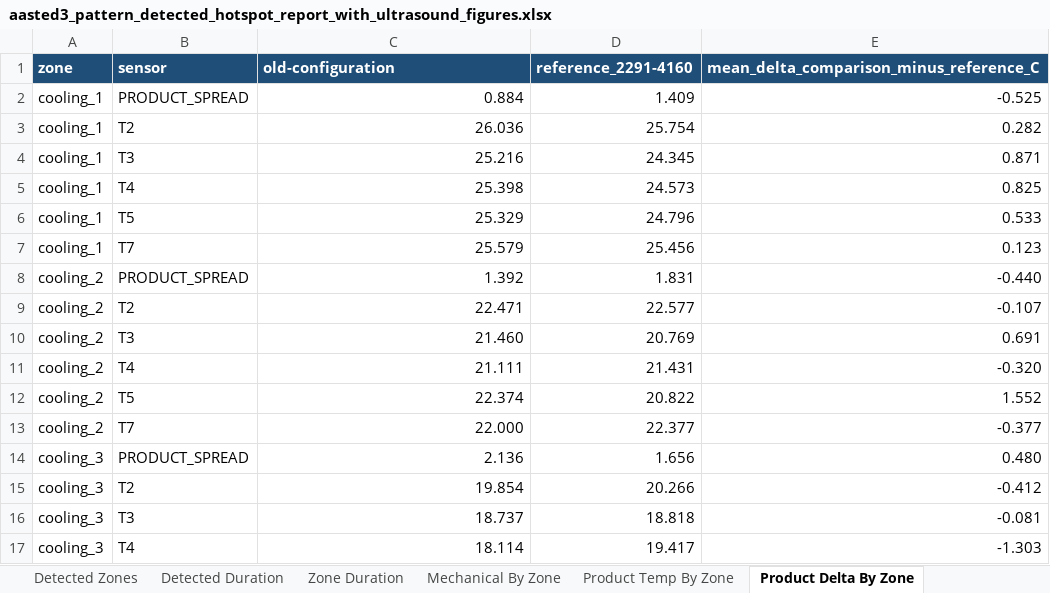
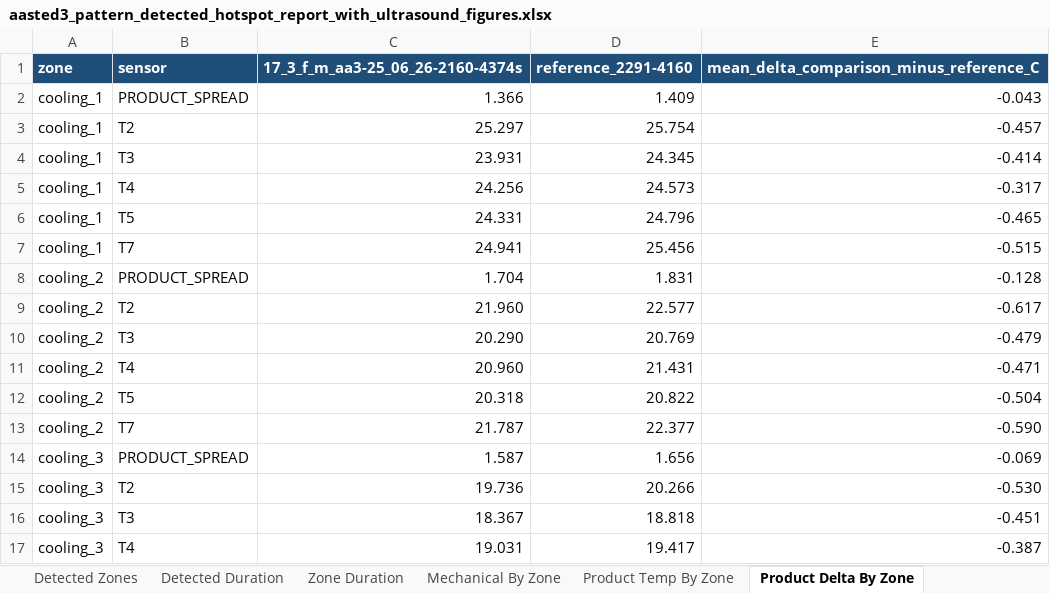
Before and after one commit to burkardj91/CHoNova---Data-Handling, an Excel workbook: outputs/aasted3_run_comparison/aasted3_pattern_detected_hotspot_report_with_ultrasound_figures.xlsx, sheet Product Delta By Zone, drawn as a sheet; only a part is shown; values as stored, in another font and other column widths than the file's, no borders; conditional formats not drawn; the diff covers the shown part only; the diff names each change by its address in the sheet, - before the commit and + after, or states it on an @@ line.

```diff
--- a/outputs/aasted3_run_comparison/aasted3_pattern_detected_hotspot_report_with_ultrasound_figures.xlsx (sheet Product Delta By Zone)
+++ b/outputs/aasted3_run_comparison/aasted3_pattern_detected_hotspot_report_with_ultrasound_figures.xlsx (sheet Product Delta By Zone)
-C1: old-configuration
+C1: 17_3_f_m_aa3-25_06_26-2160-4374s
-C2 (17_3_f_m_aa3-25_06_26-2160-4374s): 0.884
+C2 (17_3_f_m_aa3-25_06_26-2160-4374s): 1.366
-E2: -0.525
+E2: -0.043
-C3 (17_3_f_m_aa3-25_06_26-2160-4374s): 26.036
+C3 (17_3_f_m_aa3-25_06_26-2160-4374s): 25.297
-E3: 0.282
+E3: -0.457
-C4 (17_3_f_m_aa3-25_06_26-2160-4374s): 25.216
+C4 (17_3_f_m_aa3-25_06_26-2160-4374s): 23.931
-E4: 0.871
+E4: -0.414
-C5 (17_3_f_m_aa3-25_06_26-2160-4374s): 25.398
+C5 (17_3_f_m_aa3-25_06_26-2160-4374s): 24.256
-E5: 0.825
+E5: -0.317
-C6 (17_3_f_m_aa3-25_06_26-2160-4374s): 25.329
+C6 (17_3_f_m_aa3-25_06_26-2160-4374s): 24.331
-E6: 0.533
+E6: -0.465
-C7 (17_3_f_m_aa3-25_06_26-2160-4374s): 25.579
+C7 (17_3_f_m_aa3-25_06_26-2160-4374s): 24.941
-E7: 0.123
+E7: -0.515
-C8 (17_3_f_m_aa3-25_06_26-2160-4374s): 1.392
+C8 (17_3_f_m_aa3-25_06_26-2160-4374s): 1.704
-E8: -0.440
+E8: -0.128
-C9 (17_3_f_m_aa3-25_06_26-2160-4374s): 22.471
+C9 (17_3_f_m_aa3-25_06_26-2160-4374s): 21.960
-E9: -0.107
+E9: -0.617
-C10 (17_3_f_m_aa3-25_06_26-2160-4374s): 21.460
+C10 (17_3_f_m_aa3-25_06_26-2160-4374s): 20.290
-E10: 0.691
+E10: -0.479
-C11 (17_3_f_m_aa3-25_06_26-2160-4374s): 21.111
+C11 (17_3_f_m_aa3-25_06_26-2160-4374s): 20.960
-E11: -0.320
+E11: -0.471
-C12 (17_3_f_m_aa3-25_06_26-2160-4374s): 22.374
+C12 (17_3_f_m_aa3-25_06_26-2160-4374s): 20.318
-E12: 1.552
+E12: -0.504
-C13 (17_3_f_m_aa3-25_06_26-2160-4374s): 22.000
+C13 (17_3_f_m_aa3-25_06_26-2160-4374s): 21.787
-E13: -0.377
+E13: -0.590
-C14 (17_3_f_m_aa3-25_06_26-2160-4374s): 2.136
+C14 (17_3_f_m_aa3-25_06_26-2160-4374s): 1.587
-E14: 0.480
+E14: -0.069
-C15 (17_3_f_m_aa3-25_06_26-2160-4374s): 19.854
+C15 (17_3_f_m_aa3-25_06_26-2160-4374s): 19.736
-E15: -0.412
+E15: -0.530
-C16 (17_3_f_m_aa3-25_06_26-2160-4374s): 18.737
+C16 (17_3_f_m_aa3-25_06_26-2160-4374s): 18.367
-E16: -0.081
+E16: -0.451
-C17 (17_3_f_m_aa3-25_06_26-2160-4374s): 18.114
+C17 (17_3_f_m_aa3-25_06_26-2160-4374s): 19.031
-E17: -1.303
+E17: -0.387
```
Also changed, not shown: 136 edited cells elsewhere in this sheet, sheet Comparison Pattern, sheet Alignment Path Sample, sheet Detected Product By Zone, sheet Product Temp By Zone, sheet Mechanical By Zone, sheet Hotspot Summary, 15 more sheets, other sheet tabs, charts or pictures, outputs/aasted3_run_comparison/aasted3_pattern_detected_hotspot_report_v2.xlsx, outputs/aasted3_run_comparison/summary/aasted3_contour_data.xlsx, 54 other files.
